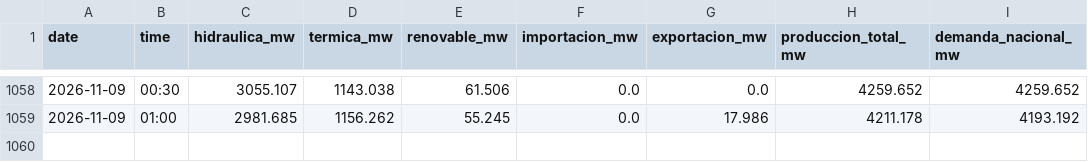
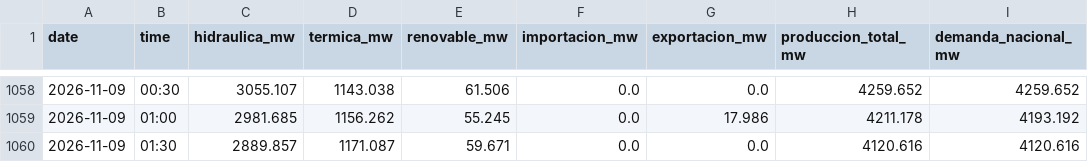
Before and after one commit to pabesjimenez/cenace-monitor, a CSV file: data/curve_realtime.csv, drawn as a sheet; only a part is shown, gaps mark what is left out; the diff names each change by its address in the sheet, - before the commit and + after, or states it on an @@ line.

```diff
--- a/data/curve_realtime.csv
+++ b/data/curve_realtime.csv
+row 1060: 2026-11-09 | 01:30 | 2889.857 | 1171.087 | 59.671 | 0.0 | 0.0 | 4120.616 | 4120.616
```
Also changed, not shown: data/history/2026/2026-11-09.csv, data/plants_daily_best.csv, 12 other files.
